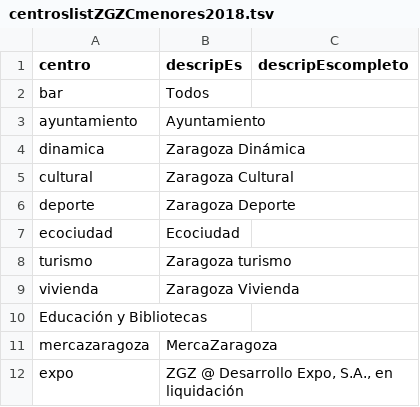
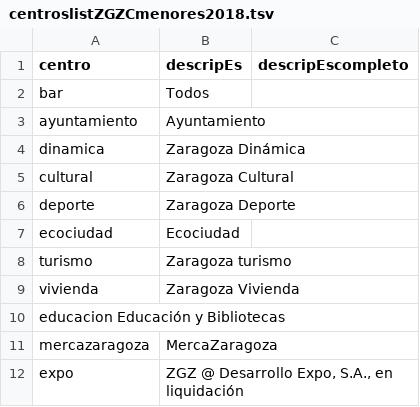
Before and after one commit to montera34/contratosmenores, a TSV file: zaragoza/contratosmenores/2018/data/centroslistZGZCmenores2018.tsv, drawn as a sheet.

```diff
--- a/zaragoza/contratosmenores/2018/data/centroslistZGZCmenores2018.tsv
+++ b/zaragoza/contratosmenores/2018/data/centroslistZGZCmenores2018.tsv
@@ -9,3 +9,3 @@ turismo	Zaragoza turismo
 vivienda	Zaragoza Vivienda
-Educación y Bibliotecas
+educacion Educación y Bibliotecas
 mercazaragoza	MercaZaragoza
```
Also changed, not shown: 2 other files.
